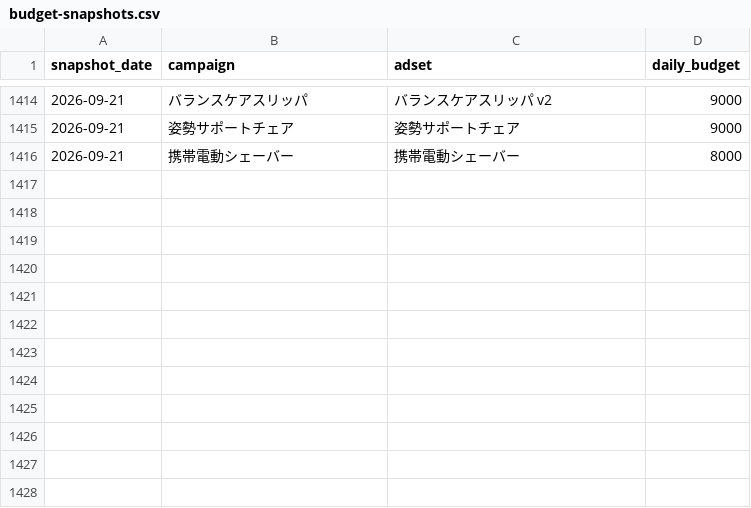
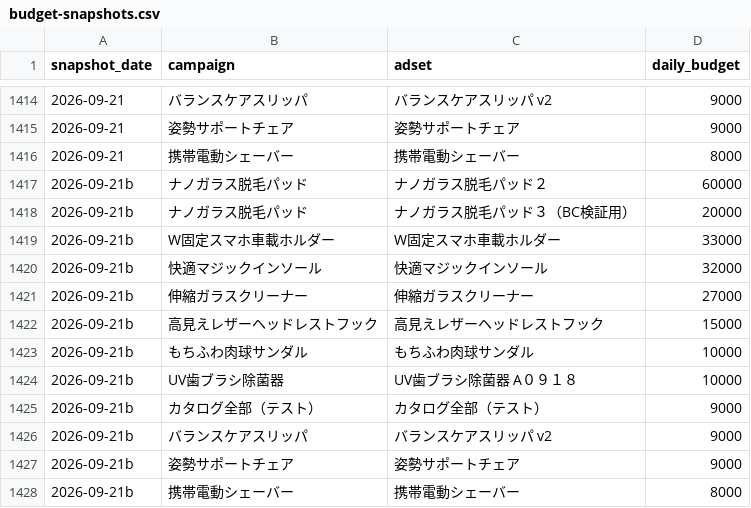
Before and after one commit to finracofficial-cmd/LOOana, a CSV file: data/budget-snapshots.csv, drawn as a sheet; only a part is shown, gaps mark what is left out.

```diff
--- a/data/budget-snapshots.csv
+++ b/data/budget-snapshots.csv
@@ -1416 +1416,13 @@ snapshot_date,campaign,adset,daily_budget
 2026-09-21,携帯電動シェーバー,携帯電動シェーバー,8000
+2026-09-21b,ナノガラス脱毛パッド,ナノガラス脱毛パッド２,60000
+2026-09-21b,ナノガラス脱毛パッド,ナノガラス脱毛パッド３（BC検証用）,20000
+2026-09-21b,W固定スマホ車載ホルダー,W固定スマホ車載ホルダー,33000
+2026-09-21b,快適マジックインソール,快適マジックインソール,32000
+2026-09-21b,伸縮ガラスクリーナー,伸縮ガラスクリーナー,27000
+2026-09-21b,高見えレザーヘッドレストフック,高見えレザーヘッドレストフック,15000
+2026-09-21b,もちふわ肉球サンダル,もちふわ肉球サンダル,10000
+2026-09-21b,UV歯ブラシ除菌器,UV歯ブラシ除菌器 A０９１８,10000
+2026-09-21b,カタログ全部（テスト）,カタログ全部（テスト）,9000
+2026-09-21b,バランスケアスリッパ,バランスケアスリッパ v2,9000
+2026-09-21b,姿勢サポートチェア,姿勢サポートチェア,9000
+2026-09-21b,携帯電動シェーバー,携帯電動シェーバー,8000
```
Also changed, not shown: 1 other file.
